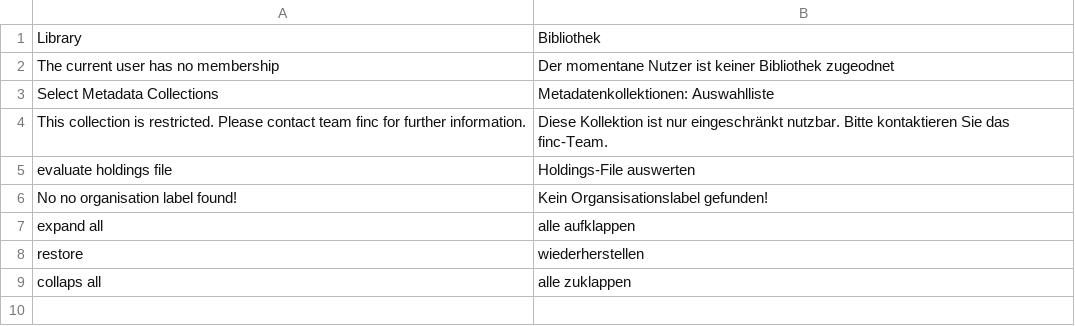
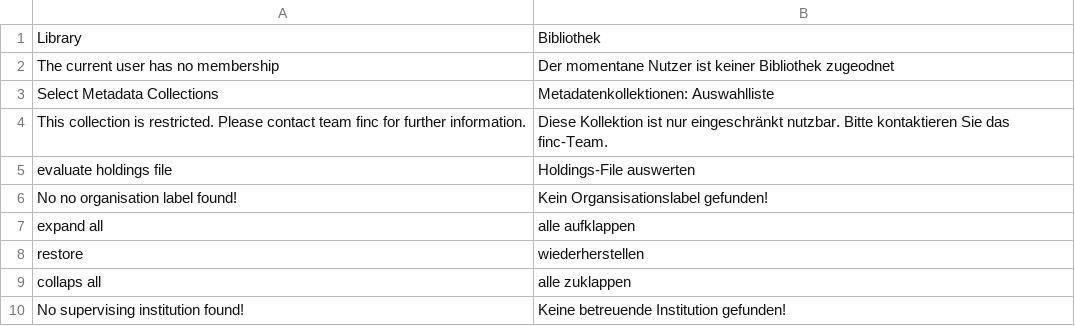
Before and after one commit to amsl-project/statements.ontowiki, a CSV file: languages/statements-de.csv, drawn as a sheet; the diff names each change by its address in the sheet, - before the commit and + after, or states it on an @@ line.

Commit message:
Added: display supervising institution

```diff
--- a/languages/statements-de.csv
+++ b/languages/statements-de.csv
+row 10: No supervising institution found! | Keine betreuende Institution gefunden!
```
Also changed, not shown: 2 other files.
